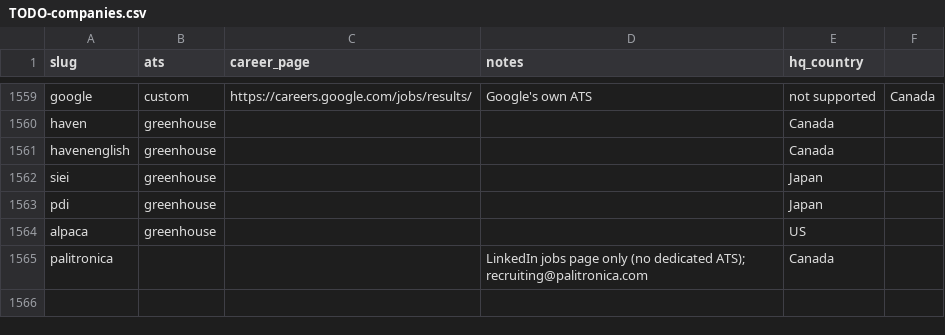
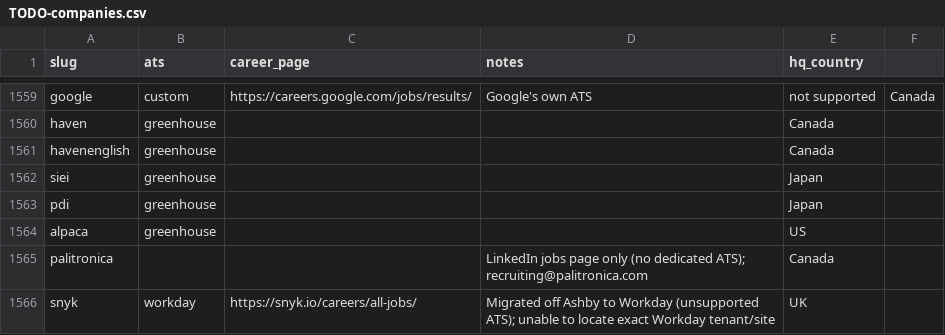
Before and after one commit to clarmso/job-board-crawler, a CSV file: TODO-companies.csv, drawn as a sheet; only a part is shown, gaps mark what is left out.

```diff
--- a/TODO-companies.csv
+++ b/TODO-companies.csv
@@ -1565 +1565,2 @@ alpaca,greenhouse,,,US
 palitronica,,,LinkedIn jobs page only (no dedicated ATS); recruiting@palitronica.com,Canada
+snyk,workday,https://snyk.io/careers/all-jobs/,Migrated off Ashby to Workday (unsupported ATS); unable to locate exact Workday tenant/site,UK
```
Also changed, not shown: companies.csv.
